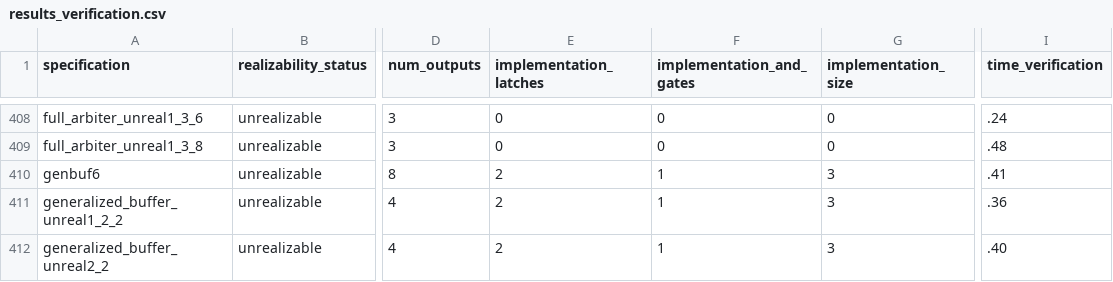
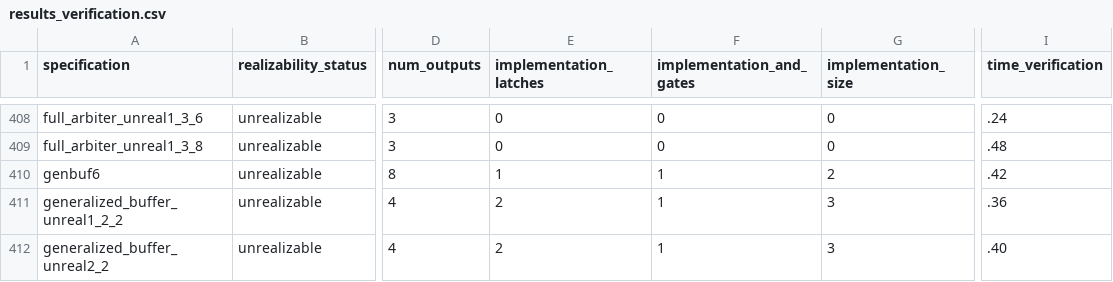
Before and after one commit to meyerphi/syntcomp-reference, a CSV file: results_verification.csv, drawn as a sheet; only a part is shown, gaps mark what is left out; the diff names each change by its address in the sheet, - before the commit and + after, or states it on an @@ line.

Commit message:
Simplify genbuf6 implementation

```diff
--- a/results_verification.csv
+++ b/results_verification.csv
-E410 (implementation_latches): 2
+E410 (implementation_latches): 1
-G410 (implementation_size): 3
+G410 (implementation_size): 2
-I410 (time_verification): .41
+I410 (time_verification): .42
```
Also changed, not shown: 1 other file.
